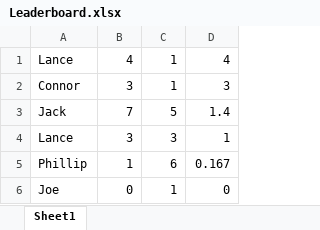
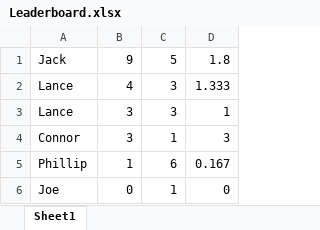
Before and after one commit to lmfenicle/Checkers-Project, an Excel workbook: Assets/Leaderboard.xlsx, sheet Sheet1, drawn as a sheet; values as stored, in another font and other column widths than the file's, no borders; removed rows and columns are numbered as before the commit, all else as after; the diff names each change by its address in the sheet, - before the commit and + after, or states it on an @@ line.

```diff
--- a/Assets/Leaderboard.xlsx (sheet Sheet1)
+++ b/Assets/Leaderboard.xlsx (sheet Sheet1)
+row 1: Jack | 9 | 5 | 1.8
-C2: 1
+C2: 3
-D2: 4
+D2: 1.333
@@ row 4 moved to row 3: Lance @@
-row 3: Jack | 7 | 5 | 1.4
```
Also changed, not shown: 1 other file.
